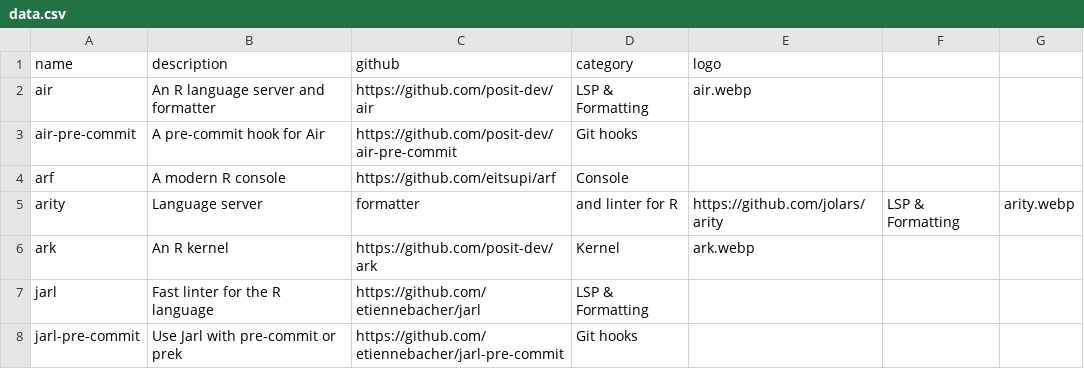
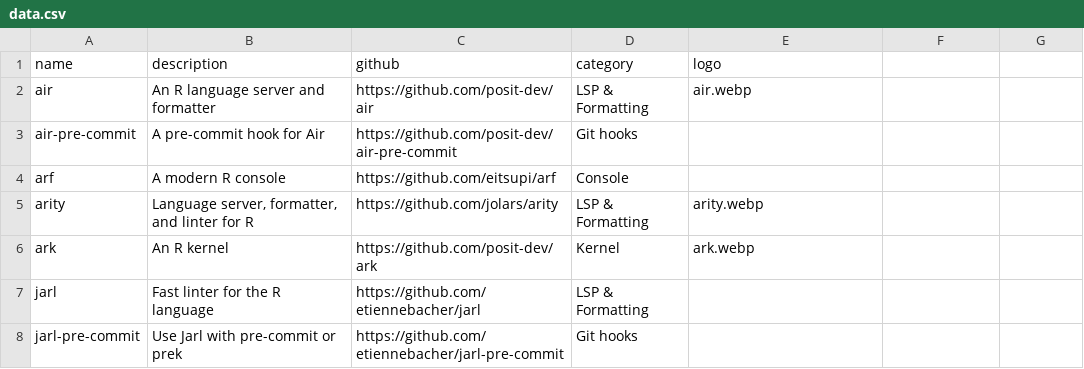
Before and after one commit to novica/r-devs, a CSV file: data.csv, drawn as a sheet; only a part is shown; the diff names each change by its address in the sheet, - before the commit and + after, or states it on an @@ line.

Commit message:
formatting

```diff
--- a/data.csv
+++ b/data.csv
-B5 (description): Language server
+B5 (description): Language server, formatter, and linter for R
-C5 (github): formatter
+C5 (github): https://github.com/jolars/arity
-D5 (category): and linter for R
+D5 (category): LSP & Formatting
-E5 (logo): https://github.com/jolars/arity
+E5 (logo): arity.webp
-F5: LSP & Formatting
+F5: (empty)
-G5: arity.webp
+G5: (empty)
```
